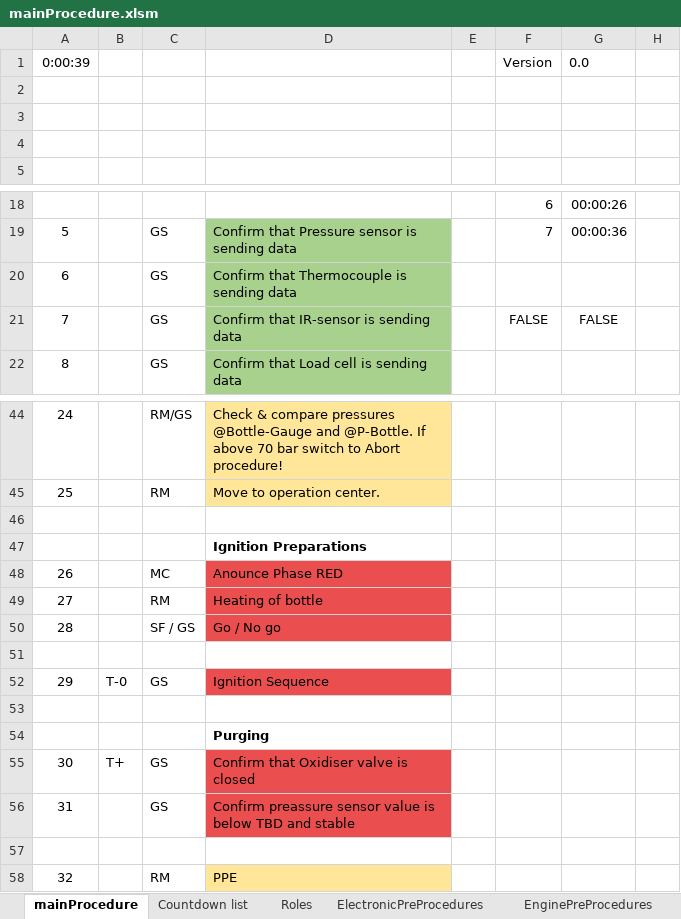
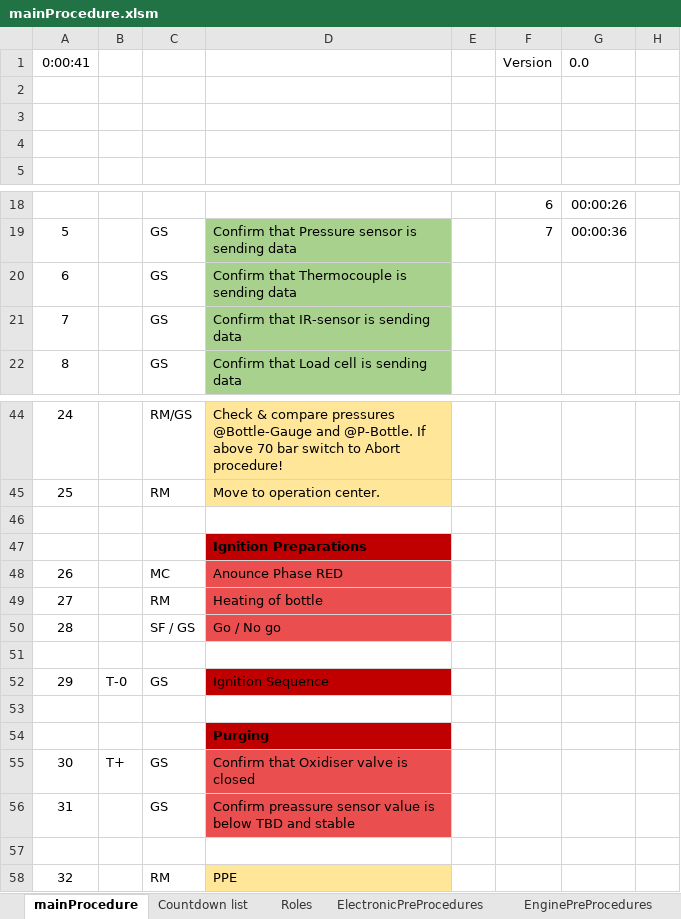
Before and after one commit to finhan-2/RavenProcedure, an Excel workbook: mainProcedure.xlsm, sheet mainProcedure, drawn as a sheet; only a part is shown, gaps mark what is left out; values as stored, in another font and other column widths than the file's, no borders; charts and pictures not drawn; the diff names each change by its address in the sheet, - before the commit and + after, or states it on an @@ line.

```diff
--- a/mainProcedure.xlsm (sheet mainProcedure)
+++ b/mainProcedure.xlsm (sheet mainProcedure)
-A1: 0:00:39
+A1: 0:00:41
-F21: FALSE
+F21: (empty)
-G21: FALSE
+G21: (empty)
-D47 fill: none
+D47 fill: #C00000
-D52 fill: #EA4E4E
+D52 fill: #C00000
-D54 fill: none
+D54 fill: #C00000
```
Also changed, not shown: sheet Roles, sheet EnginePreProcedures, charts or pictures.
